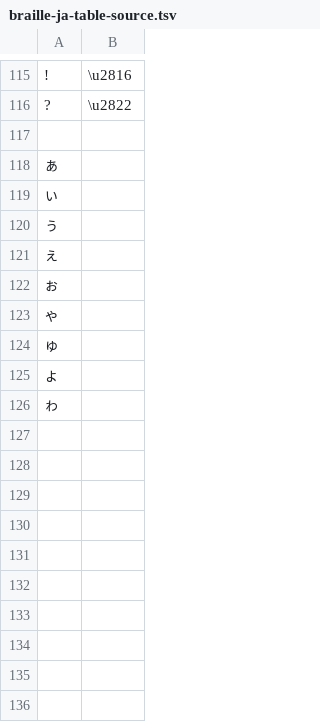
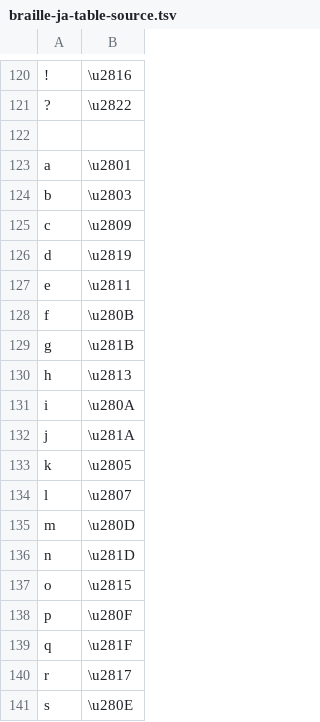
Before and after one commit to tadd/braille-ja-table, a TSV file: braille-ja-table-source.tsv, drawn as a sheet; only a part is shown, gaps mark what is left out; the shorter side is filled out with more unchanged rows; the diff covers the shown part only; the diff names each change by its address in the sheet, - before the commit and + after, or states it on an @@ line.

```diff
--- a/braille-ja-table-source.tsv
+++ b/braille-ja-table-source.tsv
+row 122: (empty)
+row 123: a | \u2801
+row 124: b | \u2803
+row 125: c | \u2809
+row 126: d | \u2819
+row 127: e | \u2811
+row 128: f | \u280B
+row 129: g | \u281B
+row 130: h | \u2813
+row 131: i | \u280A
+row 132: j | \u281A
+row 133: k | \u2805
+row 134: l | \u2807
+row 135: m | \u280D
+row 136: n | \u281D
+row 137: o | \u2815
+row 138: p | \u280F
+row 139: q | \u281F
+row 140: r | \u2817
+row 141: s | \u280E
```
Also changed, not shown: 22 added rows elsewhere in this file, braille-ja-table-escaped.tsv, braille-ja-table-raw.tsv, 2 other files.
